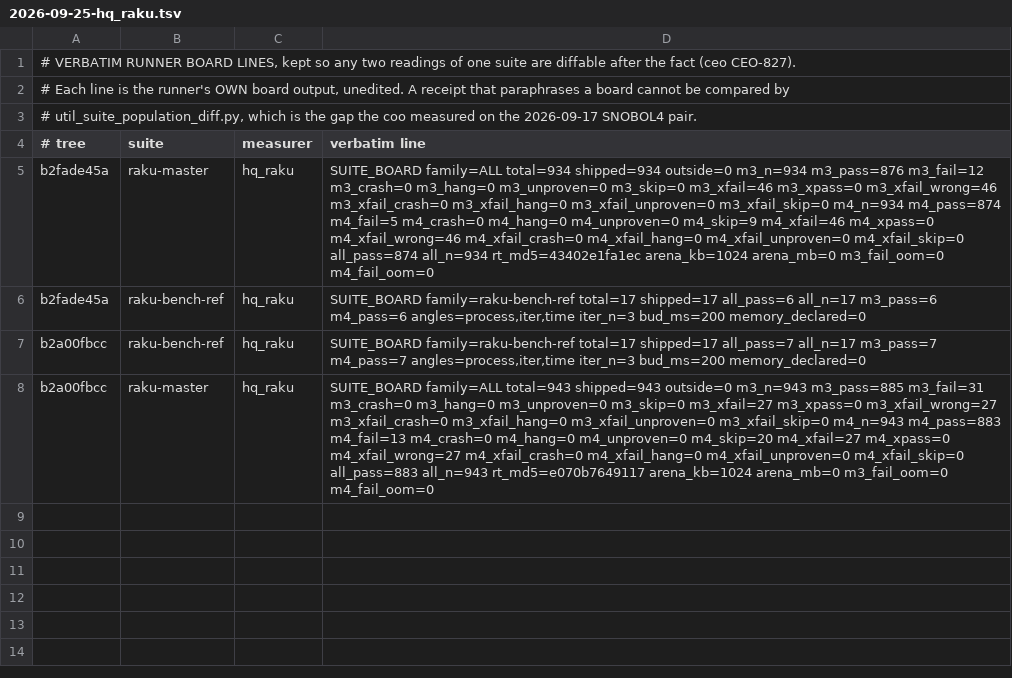
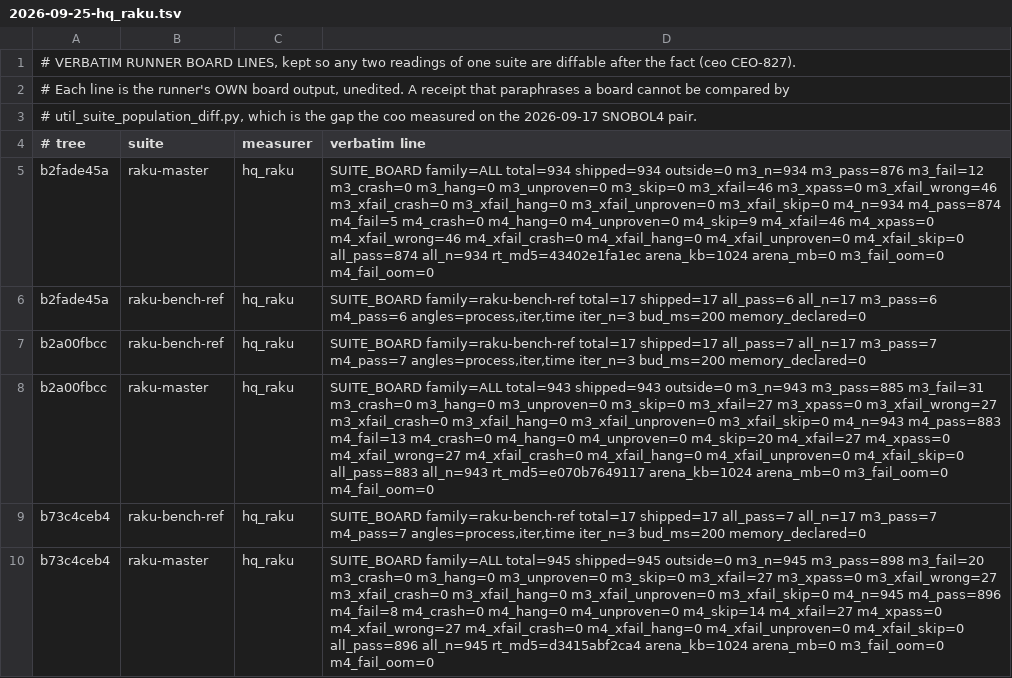
Before and after one commit to snobol4ever/.github, a TSV file: board-lines/2026-09-25-hq_raku.tsv, drawn as a sheet.

Commit message:
raku: per-landing pass on SCRIP b73c4ceb4 / corpus 09dc7f940 -- RakM 896/945, RakBench 7/17, Roast 21/1464 both modes (Roast row by hand: this runner predates the coo's single-fraction cure 80c3f7ede); GOAL-RAKU-100 ledger corrected: the landing-2 Roast walk went 10 -> 16 agreeing files of 31, not 19

```diff
--- a/board-lines/2026-09-25-hq_raku.tsv
+++ b/board-lines/2026-09-25-hq_raku.tsv
@@ -8 +8,3 @@ b2a00fbcc	raku-bench-ref	hq_raku	SUITE_BOARD family=raku-bench-ref total=17 ship
 b2a00fbcc	raku-master	hq_raku	SUITE_BOARD family=ALL total=943 shipped=943 outside=0 m3_n=943 m3_pass=885 m3_fail=31 m3_crash=0 m3_hang=0 m3_unproven=0 m3_skip=0 m3_xfail=27 m3_xpass=0 m3_xfail_wrong=27 m3_xfail_crash=0 m3_xfail_hang=0 m3_xfail_unproven=0 m3_xfail_skip=0 m4_n=943 m4_pass=883 m4_fail=13 m4_crash=0 m4_hang=0 m4_unproven=0 m4_skip=20 m4_xfail=27 m4_xpass=0 m4_xfail_wrong=27 m4_xfail_crash=0 m4_xfail_hang=0 m4_xfail_unproven=0 m4_xfail_skip=0 all_pass=883 all_n=943 rt_md5=e070b7649117 arena_kb=1024 arena_mb=0 m3_fail_oom=0 m4_fail_oom=0
+b73c4ceb4	raku-bench-ref	hq_raku	SUITE_BOARD family=raku-bench-ref total=17 shipped=17 all_pass=7 all_n=17 m3_pass=7 m4_pass=7 angles=process,iter,time iter_n=3 bud_ms=200 memory_declared=0
+b73c4ceb4	raku-master	hq_raku	SUITE_BOARD family=ALL total=945 shipped=945 outside=0 m3_n=945 m3_pass=898 m3_fail=20 m3_crash=0 m3_hang=0 m3_unproven=0 m3_skip=0 m3_xfail=27 m3_xpass=0 m3_xfail_wrong=27 m3_xfail_crash=0 m3_xfail_hang=0 m3_xfail_unproven=0 m3_xfail_skip=0 m4_n=945 m4_pass=896 m4_fail=8 m4_crash=0 m4_hang=0 m4_unproven=0 m4_skip=14 m4_xfail=27 m4_xpass=0 m4_xfail_wrong=27 m4_xfail_crash=0 m4_xfail_hang=0 m4_xfail_unproven=0 m4_xfail_skip=0 all_pass=896 all_n=945 rt_md5=d3415abf2ca4 arena_kb=1024 arena_mb=0 m3_fail_oom=0 m4_fail_oom=0
```
Also changed, not shown: SUITES.tsv, 2 other files.
